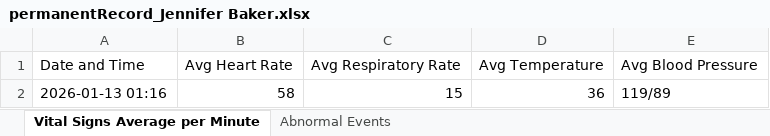
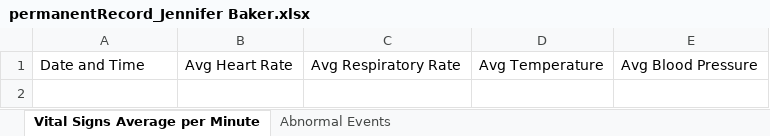
Before and after one commit to rnw23/RPM, an Excel workbook: records/permanentRecord_Jennifer Baker.xlsx, sheet Vital Signs Average per Minute, drawn as a sheet; values as stored, in another font and other column widths than the file's, no borders; the diff names each change by its address in the sheet, - before the commit and + after, or states it on an @@ line.

```diff
--- a/records/permanentRecord_Jennifer Baker.xlsx (sheet Vital Signs Average per Minute)
+++ b/records/permanentRecord_Jennifer Baker.xlsx (sheet Vital Signs Average per Minute)
-row 2: 2026-01-13 01:16 | 58 | 15 | 36 | 119/89
```
Also changed, not shown: sheet Abnormal Events, records/permanentRecord_Alice Brown.xlsx, records/permanentRecord_David Jones.xlsx, 3 other files.
